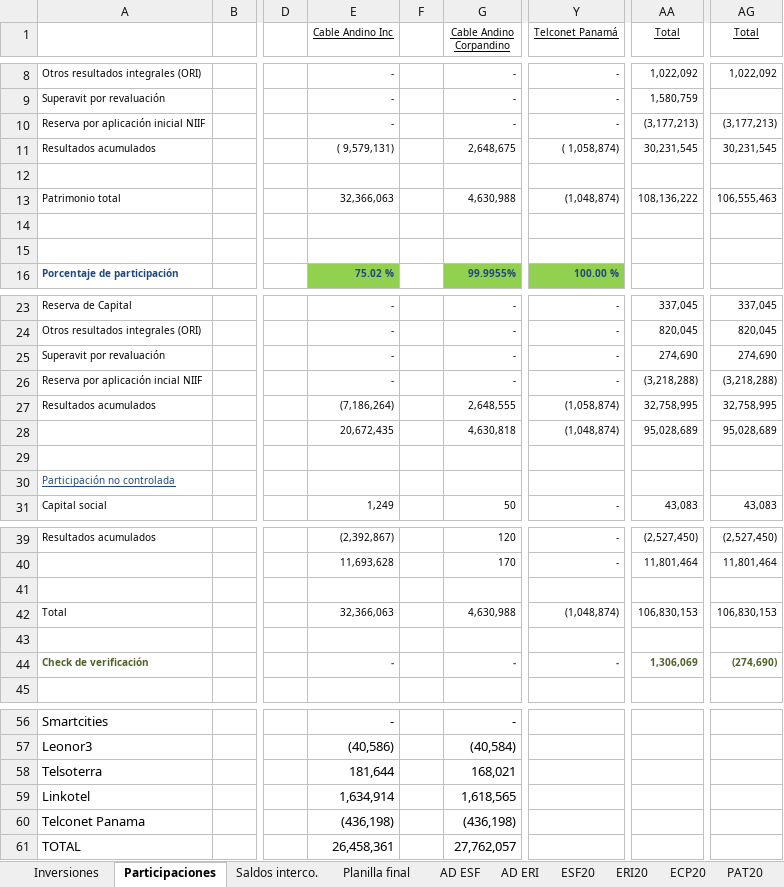
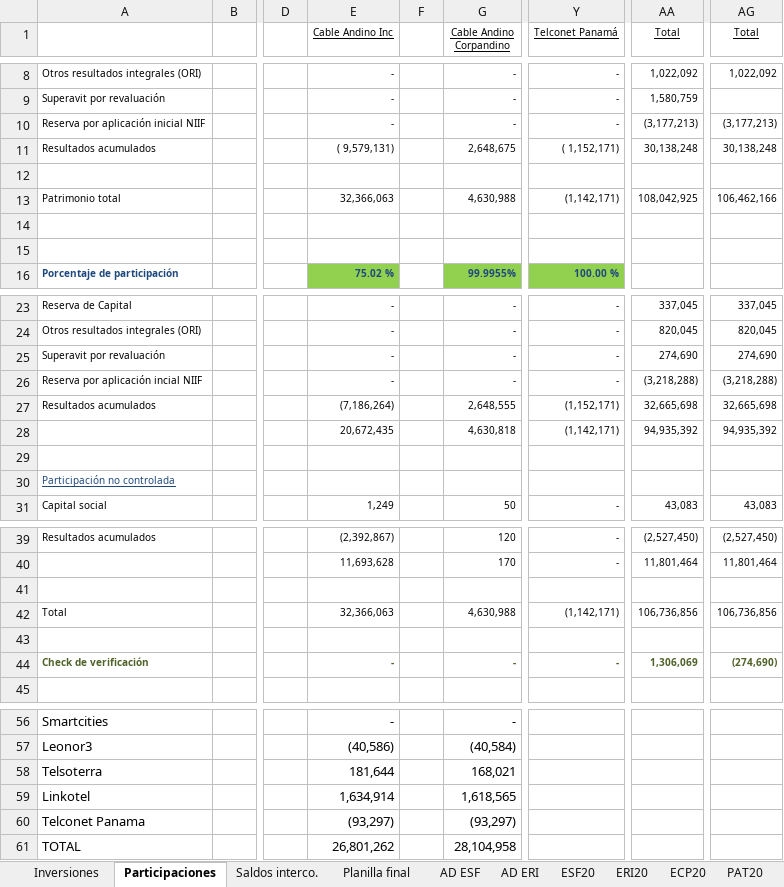
Before and after one commit to Carlosgustavoalmeida/consolidados, an Excel workbook: Consolidado Telconet & Subsidiarias 2020-2019.xlsx, sheet Participaciones, drawn as a sheet; only a part is shown, gaps mark what is left out; values as stored, in another font and other column widths than the file's, no borders; the diff names each change by its address in the sheet, - before the commit and + after, or states it on an @@ line.

```diff
--- a/Consolidado Telconet & Subsidiarias 2020-2019.xlsx (sheet Participaciones)
+++ b/Consolidado Telconet & Subsidiarias 2020-2019.xlsx (sheet Participaciones)
-Y11 (Telconet Panamá): ( 1,058,874)
+Y11 (Telconet Panamá): ( 1,152,171)
-AA11 (Total): 30,231,545
+AA11 (Total): 30,138,248
-AG11 (Total): 30,231,545
+AG11 (Total): 30,138,248
-Y13 (Telconet Panamá): (1,048,874)
+Y13 (Telconet Panamá): (1,142,171)
-AA13 (Total): 108,136,222
+AA13 (Total): 108,042,925
-AG13 (Total): 106,555,463
+AG13 (Total): 106,462,166
-Y27 (Telconet Panamá): (1,058,874)
+Y27 (Telconet Panamá): (1,152,171)
-AA27 (Total): 32,758,995
+AA27 (Total): 32,665,698
-AG27 (Total): 32,758,995
+AG27 (Total): 32,665,698
-Y28 (Telconet Panamá): (1,048,874)
+Y28 (Telconet Panamá): (1,142,171)
-AA28 (Total): 95,028,689
+AA28 (Total): 94,935,392
-AG28 (Total): 95,028,689
+AG28 (Total): 94,935,392
-Y42 (Telconet Panamá): (1,048,874)
+Y42 (Telconet Panamá): (1,142,171)
-AA42 (Total): 106,830,153
+AA42 (Total): 106,736,856
-AG42 (Total): 106,830,153
+AG42 (Total): 106,736,856
-E60 (Cable Andino Inc): (436,198)
+E60 (Cable Andino Inc): (93,297)
-G60 (Cable Andino Corpandino): (436,198)
+G60 (Cable Andino Corpandino): (93,297)
-E61 (Cable Andino Inc): 26,458,361
+E61 (Cable Andino Inc): 26,801,262
-G61 (Cable Andino Corpandino): 27,762,057
+G61 (Cable Andino Corpandino): 28,104,958
```
Also changed, not shown: sheet Planilla final, sheet ESF20, sheet PAT20, sheet ERI20, sheet EFE20, hidden cells, 1 other file.
